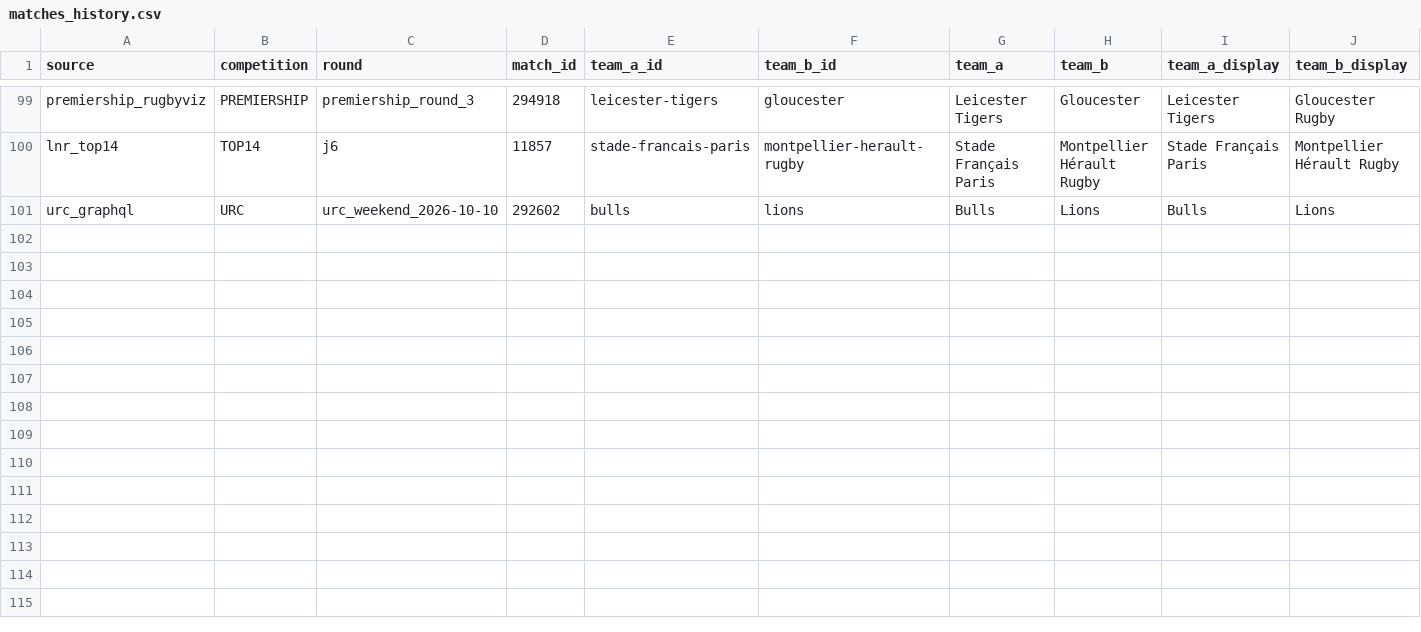
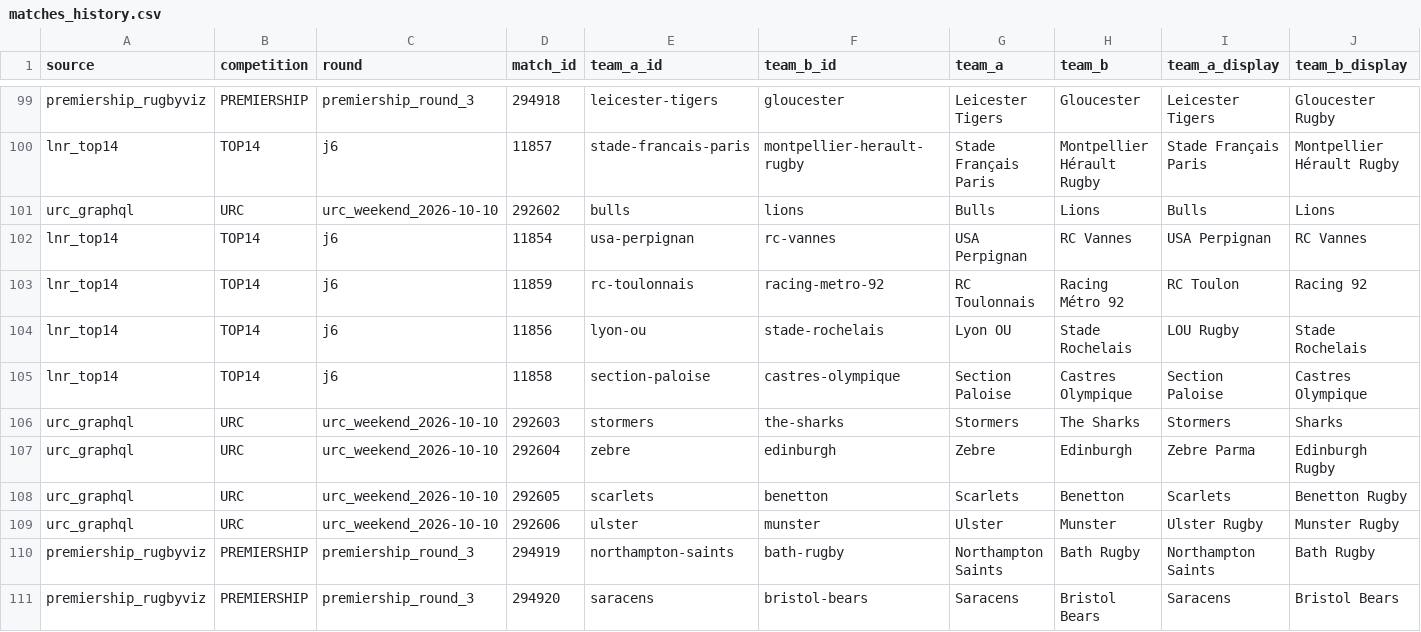
Before and after one commit to aymft/EuropeanRugbyRanking, a CSV file: data/processed/matches_history.csv, drawn as a sheet; only a part is shown, gaps mark what is left out; rows hold the shown columns only; the diff names each change by its address in the sheet, - before the commit and + after, or states it on an @@ line.

```diff
--- a/data/processed/matches_history.csv
+++ b/data/processed/matches_history.csv
+row 102: lnr_top14 | TOP14 | j6 | 11854 | usa-perpignan | rc-vannes | USA Perpignan | RC Vannes | USA Perpignan | RC Vannes
+row 103: lnr_top14 | TOP14 | j6 | 11859 | rc-toulonnais | racing-metro-92 | RC Toulonnais | Racing Métro 92 | RC Toulon | Racing 92
+row 104: lnr_top14 | TOP14 | j6 | 11856 | lyon-ou | stade-rochelais | Lyon OU | Stade Rochelais | LOU Rugby | Stade Rochelais
+row 105: lnr_top14 | TOP14 | j6 | 11858 | section-paloise | castres-olympique | Section Paloise | Castres Olympique | Section Paloise | Castres Olympique
+row 106: urc_graphql | URC | urc_weekend_2026-10-10 | 292603 | stormers | the-sharks | Stormers | The Sharks | Stormers | Sharks
+row 107: urc_graphql | URC | urc_weekend_2026-10-10 | 292604 | zebre | edinburgh | Zebre | Edinburgh | Zebre Parma | Edinburgh Rugby
+row 108: urc_graphql | URC | urc_weekend_2026-10-10 | 292605 | scarlets | benetton | Scarlets | Benetton | Scarlets | Benetton Rugby
+row 109: urc_graphql | URC | urc_weekend_2026-10-10 | 292606 | ulster | munster | Ulster | Munster | Ulster Rugby | Munster Rugby
+row 110: premiership_rugbyviz | PREMIERSHIP | premiership_round_3 | 294919 | northampton-saints | bath-rugby | Northampton Saints | Bath Rugby | Northampton Saints | Bath Rugby
+row 111: premiership_rugbyviz | PREMIERSHIP | premiership_round_3 | 294920 | saracens | bristol-bears | Saracens | Bristol Bears | Saracens | Bristol Bears
```
Also changed, not shown: data/processed/rankings.csv, docs/data/rankings.csv, 2 other files.
